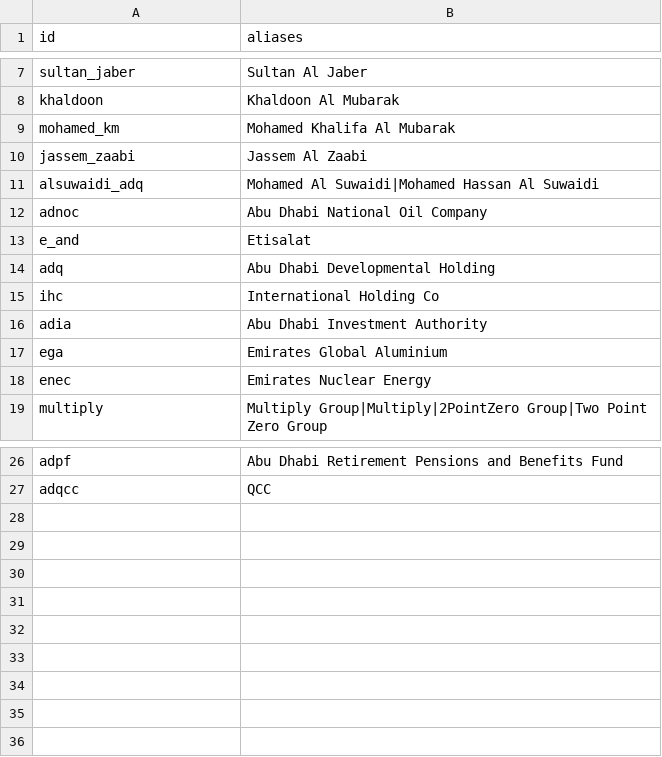
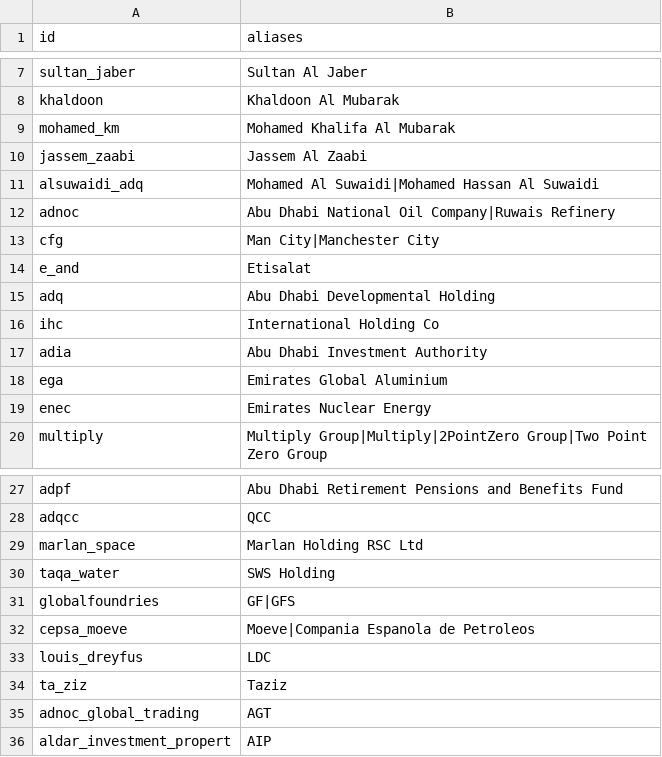
Before and after one commit to qizhangumich/power_network, a CSV file: data/aka.csv, drawn as a sheet; only a part is shown, gaps mark what is left out.

```diff
--- a/data/aka.csv
+++ b/data/aka.csv
@@ -11,3 +11,4 @@ jassem_zaabi,Jassem Al Zaabi
 alsuwaidi_adq,Mohamed Al Suwaidi|Mohamed Hassan Al Suwaidi
-adnoc,Abu Dhabi National Oil Company
+adnoc,Abu Dhabi National Oil Company|Ruwais Refinery
+cfg,Man City|Manchester City
 e_and,Etisalat
@@ -27 +28,9 @@ adpf,Abu Dhabi Retirement Pensions and Benefits Fund
 adqcc,QCC
+marlan_space,Marlan Holding RSC Ltd
+taqa_water,SWS Holding
+globalfoundries,GF|GFS
+cepsa_moeve,Moeve|Compania Espanola de Petroleos
+louis_dreyfus,LDC
+ta_ziz,Taziz
+adnoc_global_trading,AGT
+aldar_investment_propert,AIP
```
Also changed, not shown: data/backfill_queue.csv, data/institutions.csv, 29 other files.
